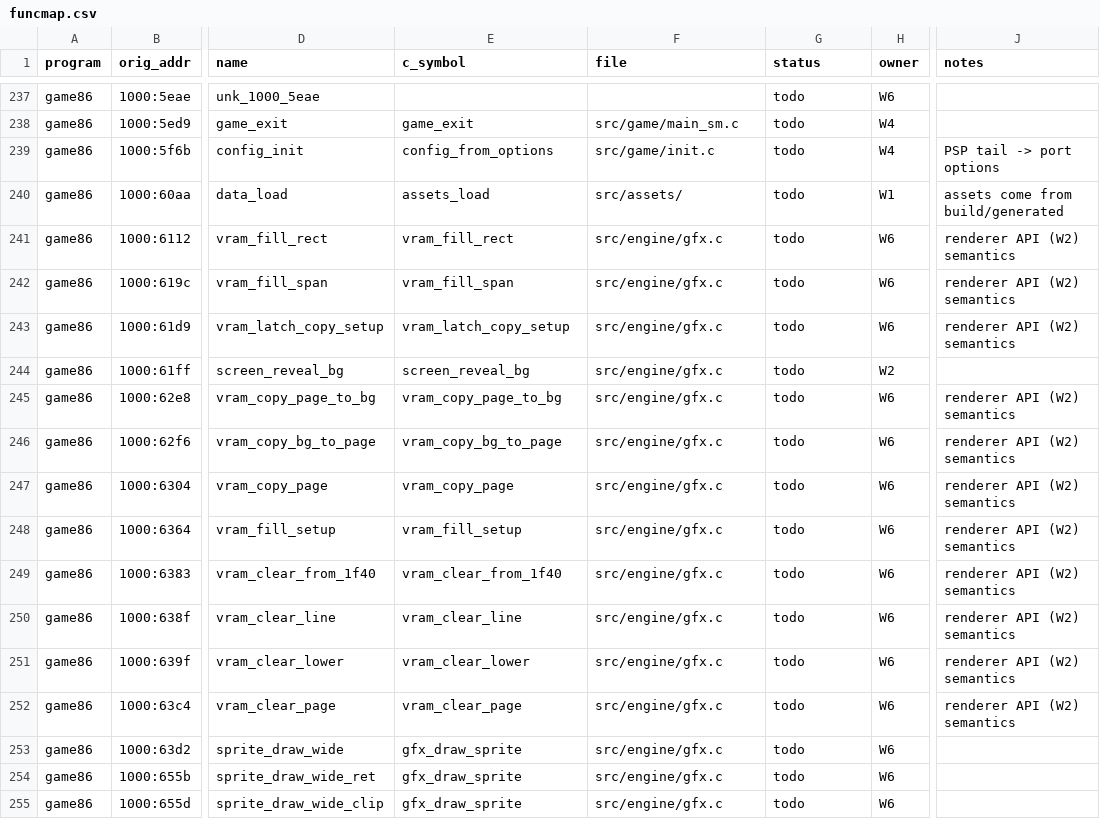
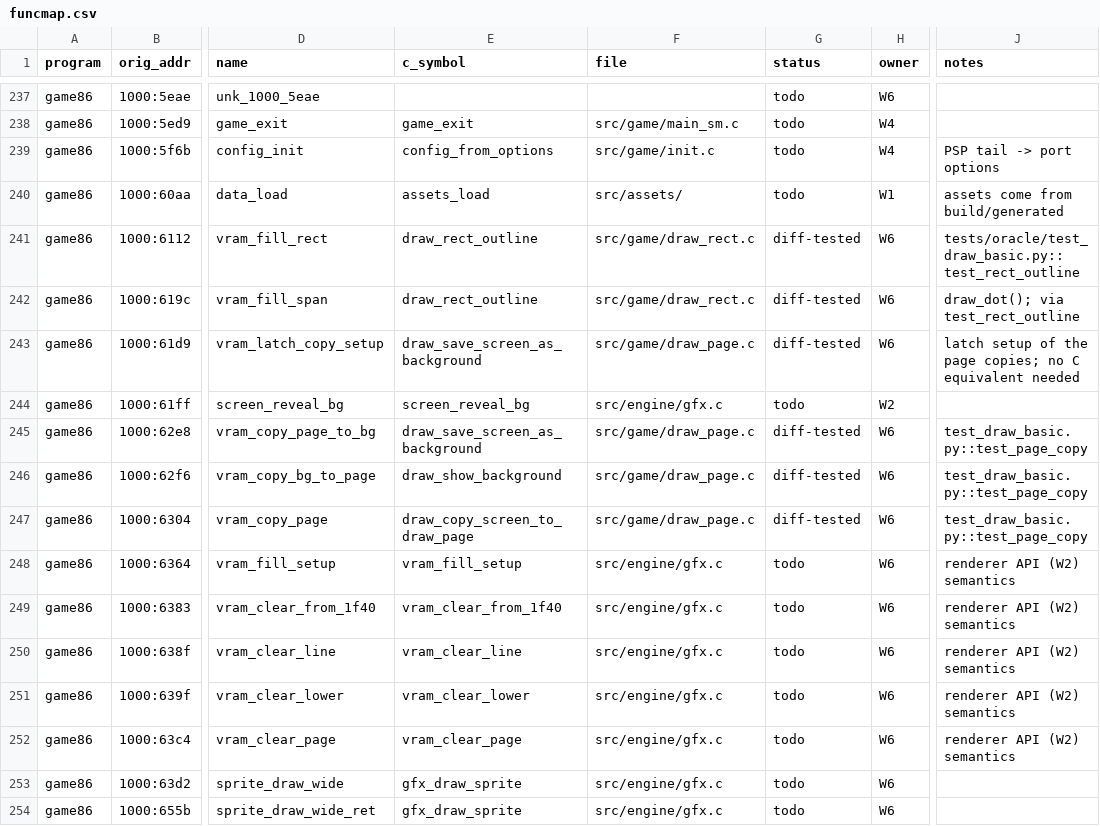
Before and after one commit to JorgeNachtigall/llamatron-2112-decompilation, a CSV file: docs/funcmap.csv, drawn as a sheet; only a part is shown, gaps mark what is left out; the shorter side is filled out with more unchanged rows; the diff covers the shown part only; the diff names each change by its address in the sheet, - before the commit and + after, or states it on an @@ line.

Commit message:
W6: page copies (62e8/62f6/6304) and dotted outline (6112) in src/game, oracle tests incl. dirty-list restore pass; funcmap rows

```diff
--- a/docs/funcmap.csv
+++ b/docs/funcmap.csv
-E241 (c_symbol): vram_fill_rect
+E241 (c_symbol): draw_rect_outline
-F241:F242 (file): src/engine/gfx.c
+F241:F242 (file): src/game/draw_rect.c
-G241:G243 (status): todo
+G241:G243 (status): diff-tested
-J241 (notes): renderer API (W2) semantics
+J241 (notes): tests/oracle/test_draw_basic.py::test_rect_outline
-E242 (c_symbol): vram_fill_span
+E242 (c_symbol): draw_rect_outline
-J242 (notes): renderer API (W2) semantics
+J242 (notes): draw_dot(); via test_rect_outline
-E243 (c_symbol): vram_latch_copy_setup
+E243 (c_symbol): draw_save_screen_as_background
-F243 (file): src/engine/gfx.c
+F243 (file): src/game/draw_page.c
-J243 (notes): renderer API (W2) semantics
+J243 (notes): latch setup of the page copies; no C equivalent needed
-E245 (c_symbol): vram_copy_page_to_bg
+E245 (c_symbol): draw_save_screen_as_background
-F245:F247 (file): src/engine/gfx.c
+F245:F247 (file): src/game/draw_page.c
-G245:G247 (status): todo
+G245:G247 (status): diff-tested
-J245:J247 (notes): renderer API (W2) semantics
+J245:J247 (notes): test_draw_basic.py::test_page_copy
-E246 (c_symbol): vram_copy_bg_to_page
+E246 (c_symbol): draw_show_background
-E247 (c_symbol): vram_copy_page
+E247 (c_symbol): draw_copy_screen_to_draw_page
```
Also changed, not shown: 108 edited cells elsewhere in this file, 5 other files.
